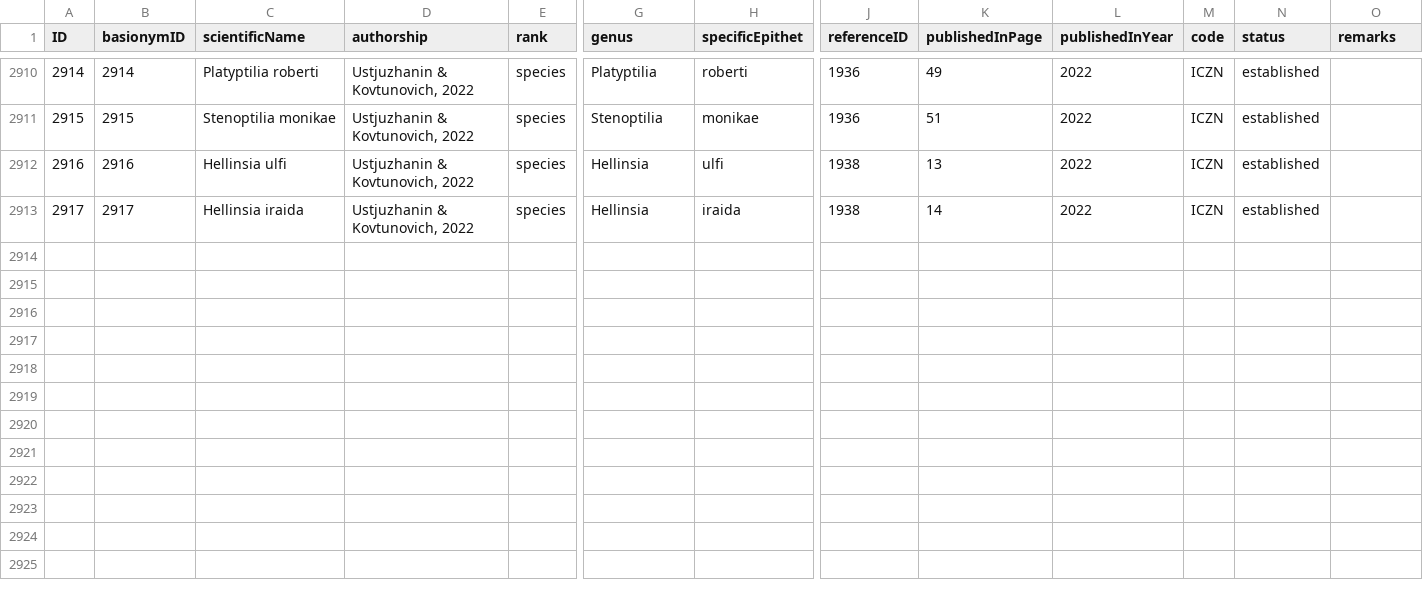
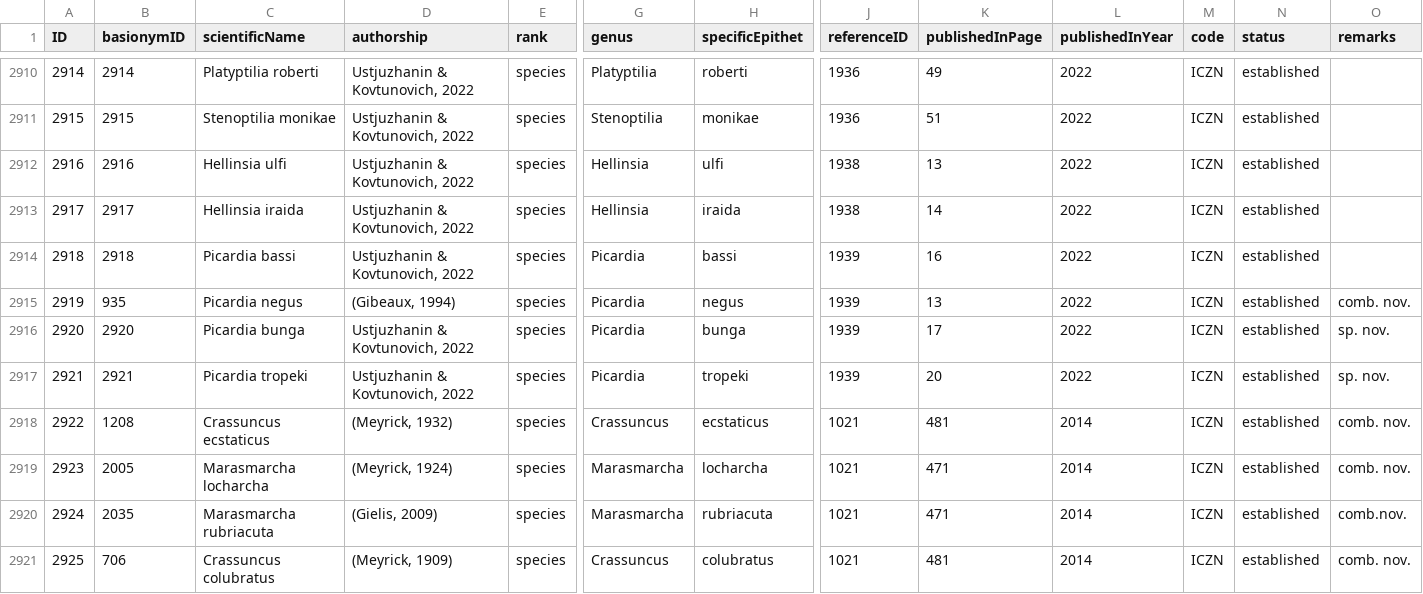
Before and after one commit to dhobern/pterophoroidea, a CSV file: coldp/data/name.csv, drawn as a sheet; only a part is shown, gaps mark what is left out; rows hold the shown columns only; the diff names each change by its address in the sheet, - before the commit and + after, or states it on an @@ line.

Commit message:
Picardia, Malawi

```diff
--- a/coldp/data/name.csv
+++ b/coldp/data/name.csv
+row 2914: 2918 | 2918 | Picardia bassi | Ustjuzhanin & Kovtunovich, 2022 | species | Picardia | bassi | 1939 | 16 | 2022 | ICZN | established
+row 2915: 2919 | 935 | Picardia negus | (Gibeaux, 1994) | species | Picardia | negus | 1939 | 13 | 2022 | ICZN | established | comb. nov.
+row 2916: 2920 | 2920 | Picardia bunga | Ustjuzhanin & Kovtunovich, 2022 | species | Picardia | bunga | 1939 | 17 | 2022 | ICZN | established | sp. nov.
+row 2917: 2921 | 2921 | Picardia tropeki | Ustjuzhanin & Kovtunovich, 2022 | species | Picardia | tropeki | 1939 | 20 | 2022 | ICZN | established | sp. nov.
+row 2918: 2922 | 1208 | Crassuncus ecstaticus | (Meyrick, 1932) | species | Crassuncus | ecstaticus | 1021 | 481 | 2014 | ICZN | established | comb. nov.
+row 2919: 2923 | 2005 | Marasmarcha locharcha | (Meyrick, 1924) | species | Marasmarcha | locharcha | 1021 | 471 | 2014 | ICZN | established | comb. nov.
+row 2920: 2924 | 2035 | Marasmarcha rubriacuta | (Gielis, 2009) | species | Marasmarcha | rubriacuta | 1021 | 471 | 2014 | ICZN | established | comb.nov.
+row 2921: 2925 | 706 | Crassuncus colubratus | (Meyrick, 1909) | species | Crassuncus | colubratus | 1021 | 481 | 2014 | ICZN | established | comb. nov.
```
Also changed, not shown: coldp/data/distribution.csv, coldp/data/namereference.csv, 3 other files.
